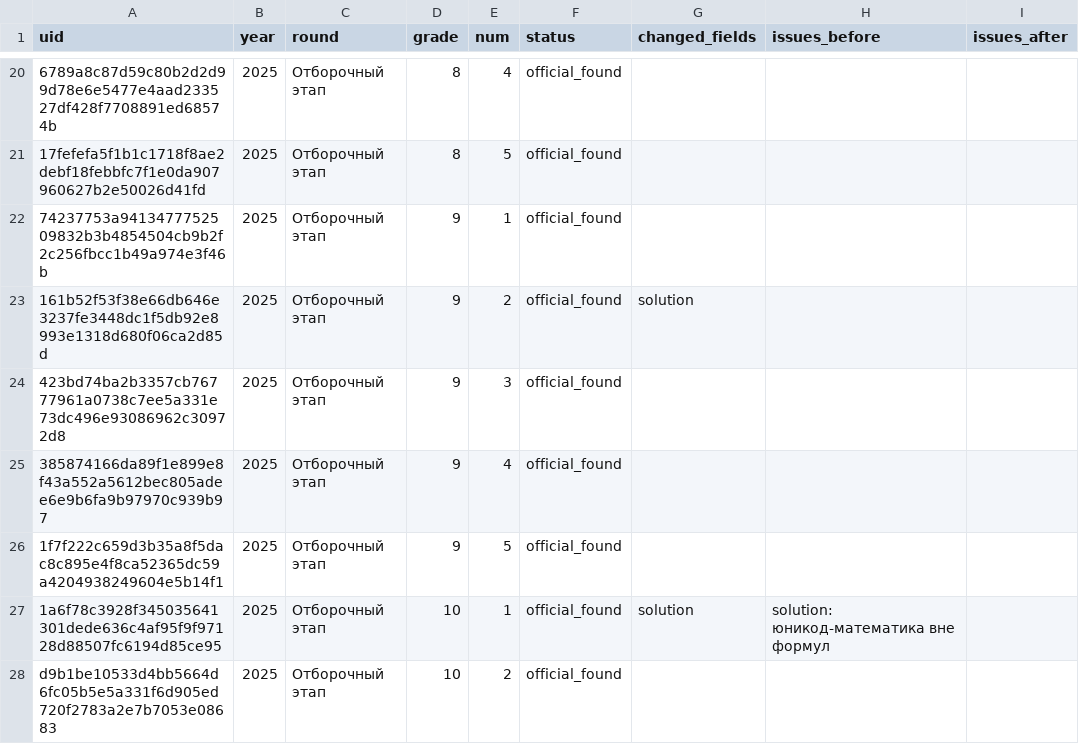
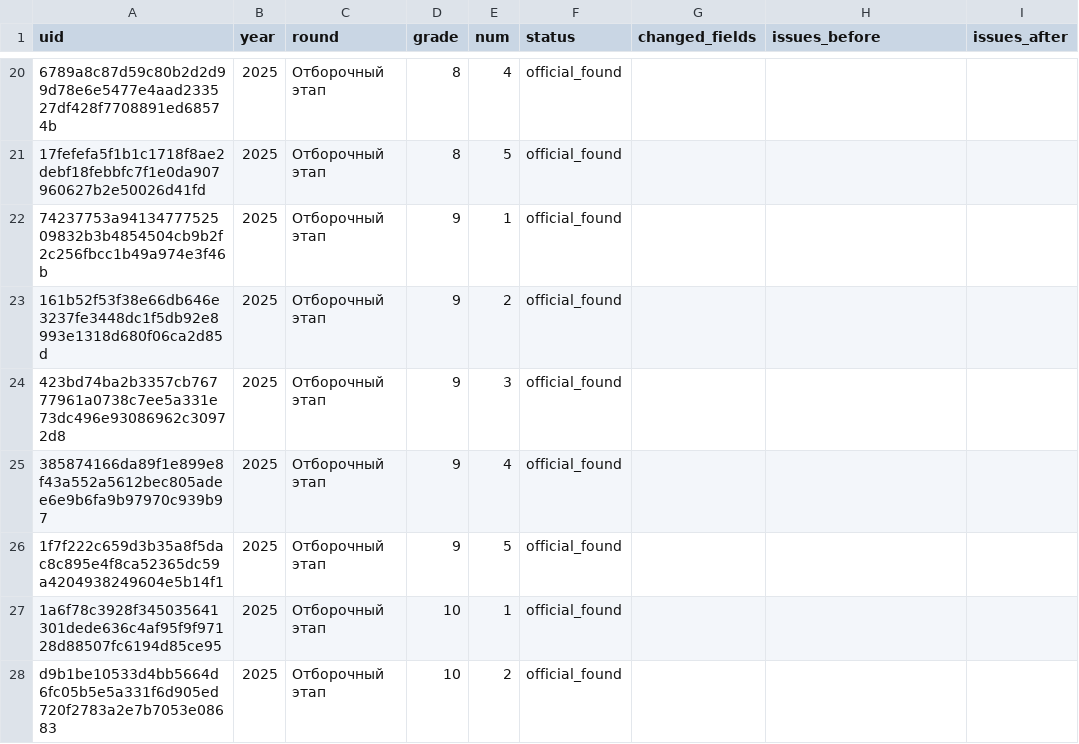
Before and after one commit to victorkrivenko4949-commits/FORMYLA, a CSV file: reports/lomonosov_audit_tasks.csv, drawn as a sheet; only a part is shown, gaps mark what is left out; the diff covers the shown part only; the diff names each change by its address in the sheet, - before the commit and + after, or states it on an @@ line.

```diff
--- a/reports/lomonosov_audit_tasks.csv
+++ b/reports/lomonosov_audit_tasks.csv
-G23 (changed_fields): solution
+G23 (changed_fields): (empty)
-G27 (changed_fields): solution
+G27 (changed_fields): (empty)
-H27 (issues_before): solution: юникод-математика вне формул
+H27 (issues_before): (empty)
```
Also changed, not shown: 66 edited cells elsewhere in this file, 20 other files.
